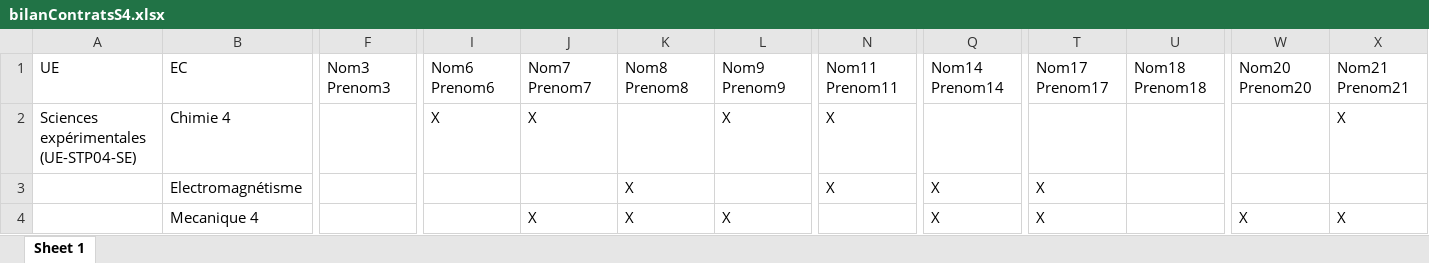
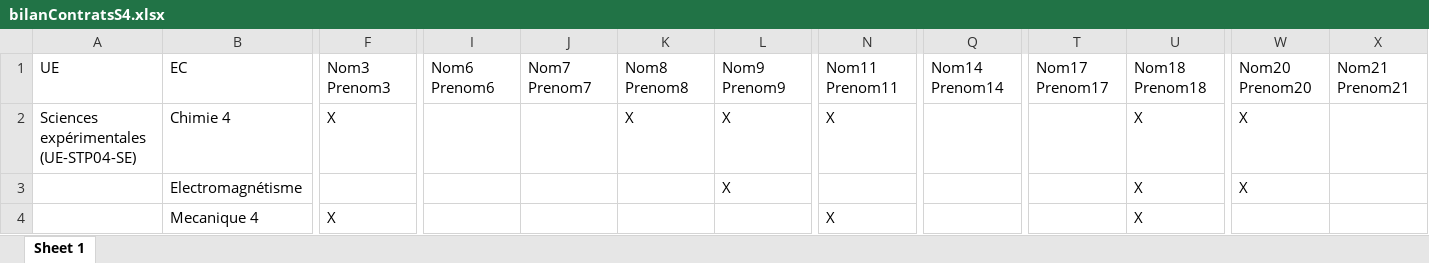
Before and after one commit to Anh-Dung-Nguyen/Contrat-Redoublement, an Excel workbook: Liste+Bilan contrat/ListeContrats+Bilan/bilanContratsS4.xlsx, sheet Sheet 1, drawn as a sheet; only a part is shown, gaps mark what is left out; values as stored, in another font and other column widths than the file's, no borders; the diff covers the shown part only; the diff names each change by its address in the sheet, - before the commit and + after, or states it on an @@ line.

```diff
--- a/Liste+Bilan contrat/ListeContrats+Bilan/bilanContratsS4.xlsx (sheet Sheet 1)
+++ b/Liste+Bilan contrat/ListeContrats+Bilan/bilanContratsS4.xlsx (sheet Sheet 1)
-F2: (empty)
+F2: X
-I2: X
+I2: (empty)
-J2: X
+J2: (empty)
-K2: (empty)
+K2: X
-U2:U4: (empty)
+U2:U4: X
-W2:W3: (empty)
+W2:W3: X
-X2: X
+X2: (empty)
-K3:K4: X
+K3:K4: (empty)
-L3: (empty)
+L3: X
-N3: X
+N3: (empty)
-Q3:Q4: X
+Q3:Q4: (empty)
-T3:T4: X
+T3:T4: (empty)
-F4: (empty)
+F4: X
-J4: X
+J4: (empty)
-L4: X
+L4: (empty)
-N4: (empty)
+N4: X
-W4: X
+W4: (empty)
-X4: X
+X4: (empty)
```
Also changed, not shown: 101 edited cells elsewhere in this sheet, Liste+Bilan contrat/ListeContrats+Bilan/bilanContrat.xlsx, Liste+Bilan contrat/ListeContrats+Bilan/bilanContratsS3.xlsx, 37 other files.
